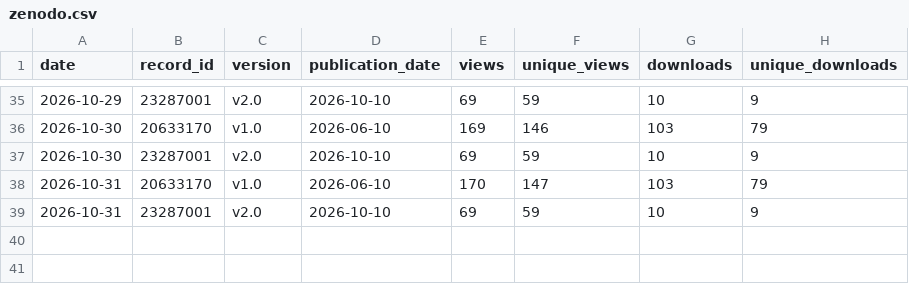
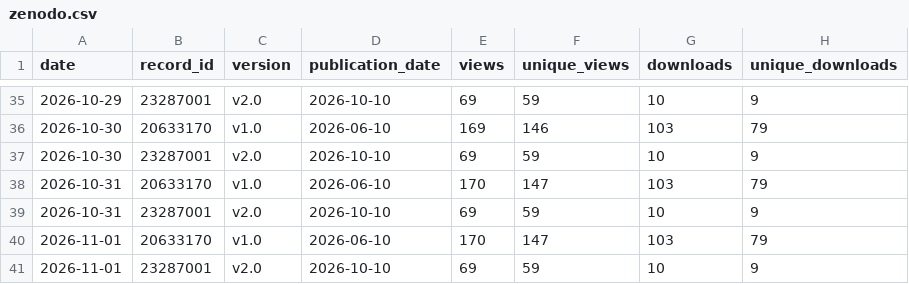
Before and after one commit to FIREICON/roh-symbols, a CSV file: zenodo.csv, drawn as a sheet; only a part is shown, gaps mark what is left out; the diff names each change by its address in the sheet, - before the commit and + after, or states it on an @@ line.

```diff
--- a/zenodo.csv
+++ b/zenodo.csv
+row 40: 2026-11-01 | 20633170 | v1.0 | 2026-06-10 | 170 | 147 | 103 | 79
+row 41: 2026-11-01 | 23287001 | v2.0 | 2026-10-10 | 69 | 59 | 10 | 9
```
Also changed, not shown: clones.csv, views.csv, 1 other file.
